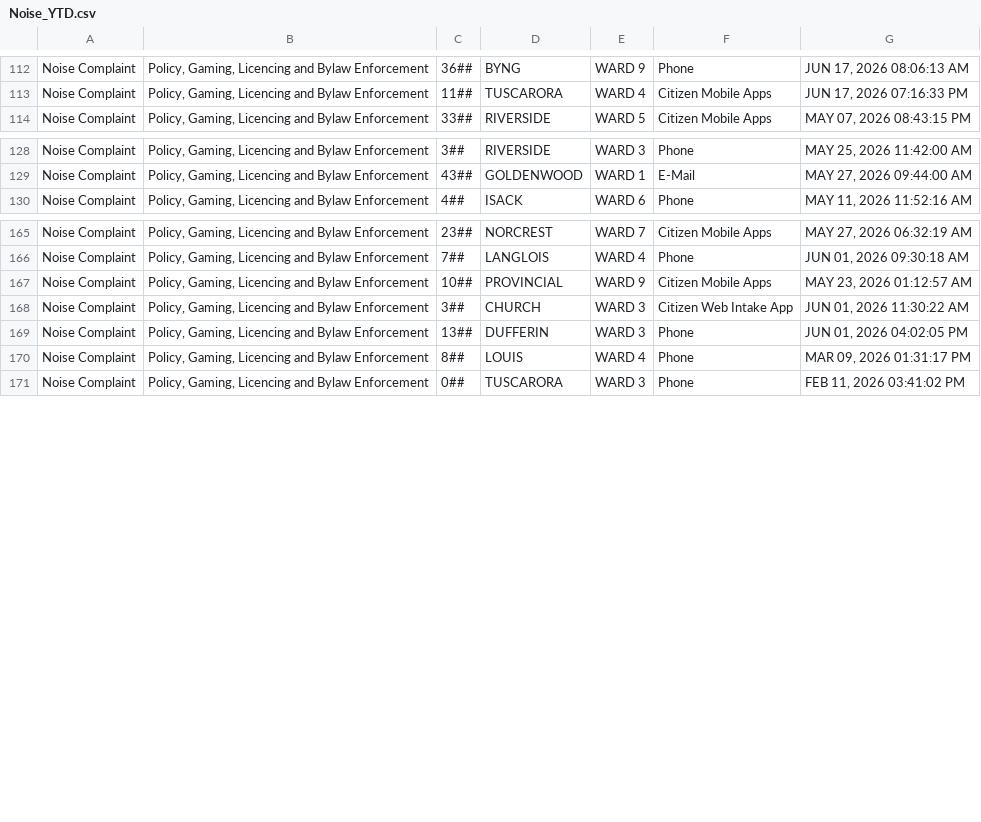
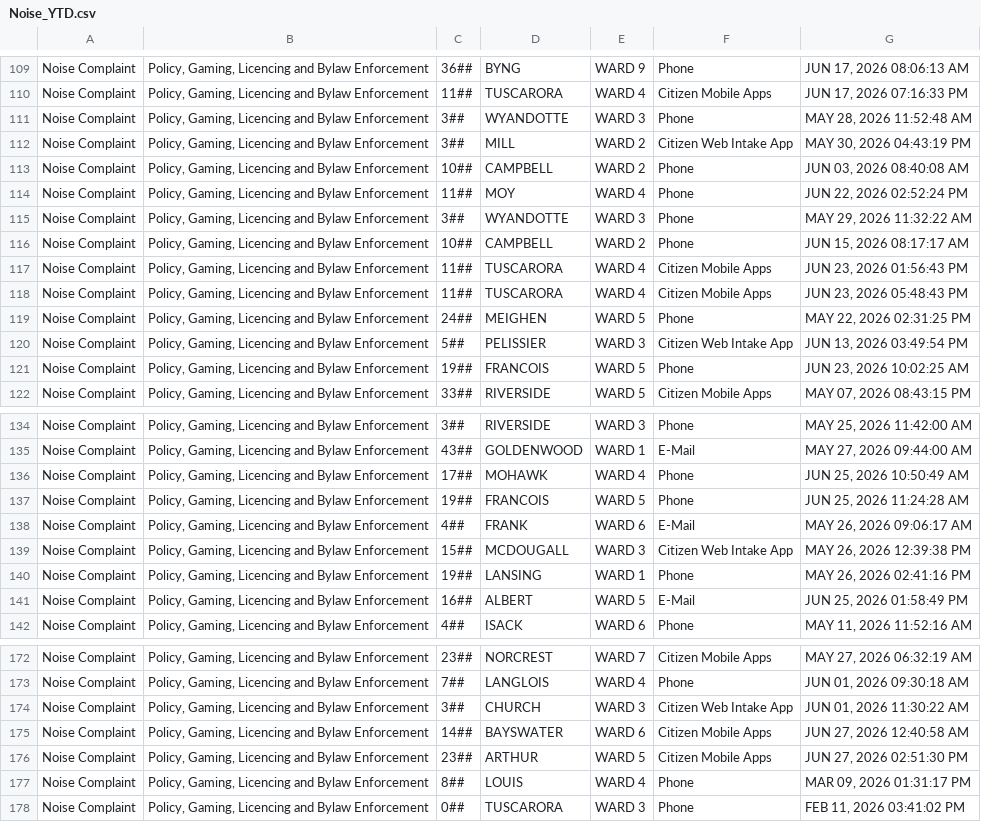
Before and after one commit to dntiontk/windsor-opendata, a CSV file: raw/uncategorized/Noise_YTD.csv, drawn as a sheet; only a part is shown, gaps mark what is left out; the diff covers the shown part only.

```diff
--- a/raw/uncategorized/Noise_YTD.csv
+++ b/raw/uncategorized/Noise_YTD.csv
@@ -113,2 +110,13 @@
 "Noise Complaint","Policy, Gaming, Licencing and Bylaw Enforcement","11##","TUSCARORA","WARD 4","Citizen Mobile Apps","JUN 17, 2026 07:16:33 PM"
+"Noise Complaint","Policy, Gaming, Licencing and Bylaw Enforcement","3##","WYANDOTTE","WARD 3","Phone","MAY 28, 2026 11:52:48 AM"
+"Noise Complaint","Policy, Gaming, Licencing and Bylaw Enforcement","3##","MILL","WARD 2","Citizen Web Intake App","MAY 30, 2026 04:43:19 PM"
+"Noise Complaint","Policy, Gaming, Licencing and Bylaw Enforcement","10##","CAMPBELL","WARD 2","Phone","JUN 03, 2026 08:40:08 AM"
+"Noise Complaint","Policy, Gaming, Licencing and Bylaw Enforcement","11##","MOY","WARD 4","Phone","JUN 22, 2026 02:52:24 PM"
+"Noise Complaint","Policy, Gaming, Licencing and Bylaw Enforcement","3##","WYANDOTTE","WARD 3","Phone","MAY 29, 2026 11:32:22 AM"
+"Noise Complaint","Policy, Gaming, Licencing and Bylaw Enforcement","10##","CAMPBELL","WARD 2","Phone","JUN 15, 2026 08:17:17 AM"
+"Noise Complaint","Policy, Gaming, Licencing and Bylaw Enforcement","11##","TUSCARORA","WARD 4","Citizen Mobile Apps","JUN 23, 2026 01:56:43 PM"
+"Noise Complaint","Policy, Gaming, Licencing and Bylaw Enforcement","11##","TUSCARORA","WARD 4","Citizen Mobile Apps","JUN 23, 2026 05:48:43 PM"
+"Noise Complaint","Policy, Gaming, Licencing and Bylaw Enforcement","24##","MEIGHEN","WARD 5","Phone","MAY 22, 2026 02:31:25 PM"
+"Noise Complaint","Policy, Gaming, Licencing and Bylaw Enforcement","5##","PELISSIER","WARD 3","Citizen Web Intake App","JUN 13, 2026 03:49:54 PM"
+"Noise Complaint","Policy, Gaming, Licencing and Bylaw Enforcement","19##","FRANCOIS","WARD 5","Phone","JUN 23, 2026 10:02:25 AM"
 "Noise Complaint","Policy, Gaming, Licencing and Bylaw Enforcement","33##","RIVERSIDE","WARD 5","Citizen Mobile Apps","MAY 07, 2026 08:43:15 PM"
@@ -129,2 +135,8 @@
 "Noise Complaint","Policy, Gaming, Licencing and Bylaw Enforcement","43##","GOLDENWOOD","WARD 1","E-Mail","MAY 27, 2026 09:44:00 AM"
+"Noise Complaint","Policy, Gaming, Licencing and Bylaw Enforcement","17##","MOHAWK","WARD 4","Phone","JUN 25, 2026 10:50:49 AM"
+"Noise Complaint","Policy, Gaming, Licencing and Bylaw Enforcement","19##","FRANCOIS","WARD 5","Phone","JUN 25, 2026 11:24:28 AM"
+"Noise Complaint","Policy, Gaming, Licencing and Bylaw Enforcement","4##","FRANK","WARD 6","E-Mail","MAY 26, 2026 09:06:17 AM"
+"Noise Complaint","Policy, Gaming, Licencing and Bylaw Enforcement","15##","MCDOUGALL","WARD 3","Citizen Web Intake App","MAY 26, 2026 12:39:38 PM"
+"Noise Complaint","Policy, Gaming, Licencing and Bylaw Enforcement","19##","LANSING","WARD 1","Phone","MAY 26, 2026 02:41:16 PM"
+"Noise Complaint","Policy, Gaming, Licencing and Bylaw Enforcement","16##","ALBERT","WARD 5","E-Mail","JUN 25, 2026 01:58:49 PM"
 "Noise Complaint","Policy, Gaming, Licencing and Bylaw Enforcement","4##","ISACK","WARD 6","Phone","MAY 11, 2026 11:52:16 AM"
@@ -166,5 +173,5 @@
 "Noise Complaint","Policy, Gaming, Licencing and Bylaw Enforcement","7##","LANGLOIS","WARD 4","Phone","JUN 01, 2026 09:30:18 AM"
-"Noise Complaint","Policy, Gaming, Licencing and Bylaw Enforcement","10##","PROVINCIAL","WARD 9","Citizen Mobile Apps","MAY 23, 2026 01:12:57 AM"
 "Noise Complaint","Policy, Gaming, Licencing and Bylaw Enforcement","3##","CHURCH","WARD 3","Citizen Web Intake App","JUN 01, 2026 11:30:22 AM"
-"Noise Complaint","Policy, Gaming, Licencing and Bylaw Enforcement","13##","DUFFERIN","WARD 3","Phone","JUN 01, 2026 04:02:05 PM"
+"Noise Complaint","Policy, Gaming, Licencing and Bylaw Enforcement","14##","BAYSWATER","WARD 6","Citizen Mobile Apps","JUN 27, 2026 12:40:58 AM"
+"Noise Complaint","Policy, Gaming, Licencing and Bylaw Enforcement","23##","ARTHUR","WARD 5","Citizen Mobile Apps","JUN 27, 2026 02:51:30 PM"
 "Noise Complaint","Policy, Gaming, Licencing and Bylaw Enforcement","8##","LOUIS","WARD 4","Phone","MAR 09, 2026 01:31:17 PM"
```
Also changed, not shown: 9 added rows, 29 moved rows and 4 edited cells elsewhere in this file, raw/garbage/Garbage_Preparation_YTD.csv, raw/parks-and-trails/Parks_Maintenance_YTD.csv, 36 other files.
